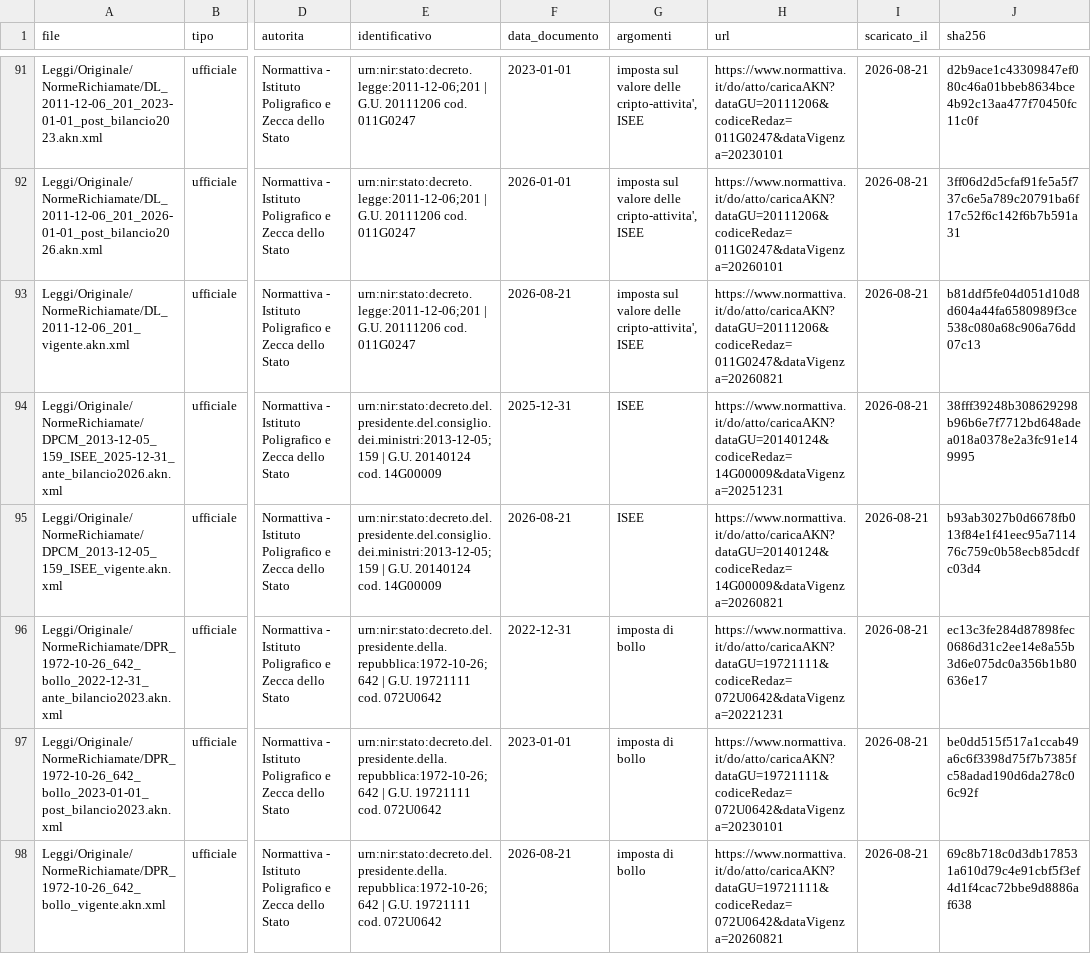
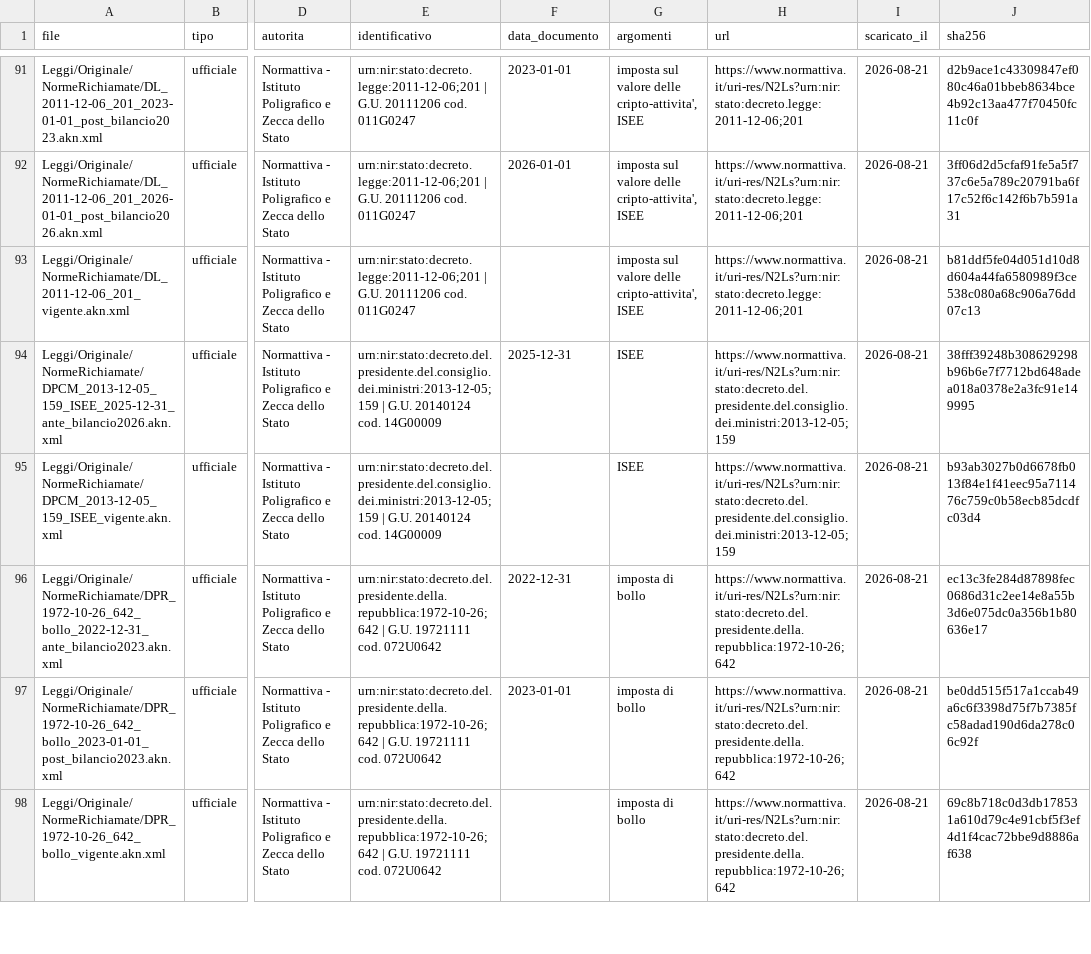
Before and after one commit to Lucapasselli/GiacenzeCrypto, a CSV file: Normativa/fonti.csv, drawn as a sheet; only a part is shown, gaps mark what is left out; the diff covers the shown part only; the diff names each change by its address in the sheet, - before the commit and + after, or states it on an @@ line.

```diff
--- a/Normativa/fonti.csv
+++ b/Normativa/fonti.csv
-H91 (url): https://www.normattiva.it/do/atto/caricaAKN?dataGU=20111206&codiceRedaz=011G0247&dataVigenza=20230101
+H91 (url): https://www.normattiva.it/uri-res/N2Ls?urn:nir:stato:decreto.legge:2011-12-06;201
-H92 (url): https://www.normattiva.it/do/atto/caricaAKN?dataGU=20111206&codiceRedaz=011G0247&dataVigenza=20260101
+H92 (url): https://www.normattiva.it/uri-res/N2Ls?urn:nir:stato:decreto.legge:2011-12-06;201
-F93 (data_documento): 2026-08-21
+F93 (data_documento): (empty)
-H93 (url): https://www.normattiva.it/do/atto/caricaAKN?dataGU=20111206&codiceRedaz=011G0247&dataVigenza=20260821
+H93 (url): https://www.normattiva.it/uri-res/N2Ls?urn:nir:stato:decreto.legge:2011-12-06;201
-H94 (url): https://www.normattiva.it/do/atto/caricaAKN?dataGU=20140124&codiceRedaz=14G00009&dataVigenza=20251231
+H94 (url): https://www.normattiva.it/uri-res/N2Ls?urn:nir:stato:decreto.del.presidente.del.consiglio.dei.ministri:2013-12-05;159
-F95 (data_documento): 2026-08-21
+F95 (data_documento): (empty)
-H95 (url): https://www.normattiva.it/do/atto/caricaAKN?dataGU=20140124&codiceRedaz=14G00009&dataVigenza=20260821
+H95 (url): https://www.normattiva.it/uri-res/N2Ls?urn:nir:stato:decreto.del.presidente.del.consiglio.dei.ministri:2013-12-05;159
-H96 (url): https://www.normattiva.it/do/atto/caricaAKN?dataGU=19721111&codiceRedaz=072U0642&dataVigenza=20221231
+H96 (url): https://www.normattiva.it/uri-res/N2Ls?urn:nir:stato:decreto.del.presidente.della.repubblica:1972-10-26;642
-H97 (url): https://www.normattiva.it/do/atto/caricaAKN?dataGU=19721111&codiceRedaz=072U0642&dataVigenza=20230101
+H97 (url): https://www.normattiva.it/uri-res/N2Ls?urn:nir:stato:decreto.del.presidente.della.repubblica:1972-10-26;642
-F98 (data_documento): 2026-08-21
+F98 (data_documento): (empty)
-H98 (url): https://www.normattiva.it/do/atto/caricaAKN?dataGU=19721111&codiceRedaz=072U0642&dataVigenza=20260821
+H98 (url): https://www.normattiva.it/uri-res/N2Ls?urn:nir:stato:decreto.del.presidente.della.repubblica:1972-10-26;642
```
Also changed, not shown: 51 edited cells elsewhere in this file, 5 other files.
